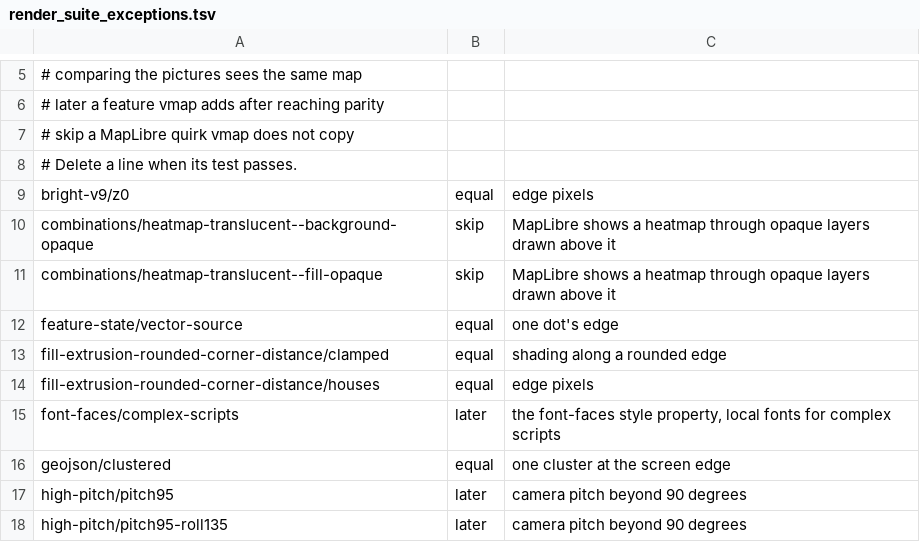
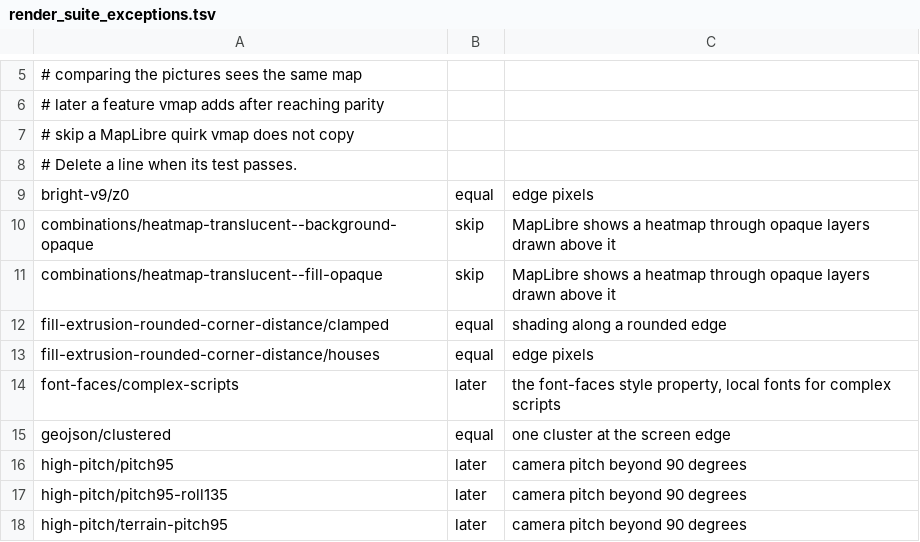
Before and after one commit to ArinFaraj/vmap, a TSV file: tool/render_suite_exceptions.tsv, drawn as a sheet; only a part is shown, gaps mark what is left out; the shorter side is filled out with more unchanged rows.

Commit message:
Fall back from a colour that does not parse, as MapLibre does
A paint colour whose value was no colour, such as a legacy identity
function reading a number or a word, left the feature undrawn. MapLibre
falls back to the function's default and then to the property's own.

Render suite, GPU: regressions/mapbox-gl-js#4150 passes, from 5.1% off;
feature-state/vector-source, which the feature state fix made pass,
leaves its exception. Must pass 1373 of 1518.

```diff
--- a/tool/render_suite_exceptions.tsv
+++ b/tool/render_suite_exceptions.tsv
@@ -11,3 +11,2 @@ combinations/heatmap-translucent--background-opaque	skip	MapLibre shows a heatma
 combinations/heatmap-translucent--fill-opaque	skip	MapLibre shows a heatmap through opaque layers drawn above it
-feature-state/vector-source	equal	one dot's edge
 fill-extrusion-rounded-corner-distance/clamped	equal	shading along a rounded edge
```
Also changed, not shown: 2 other files.
